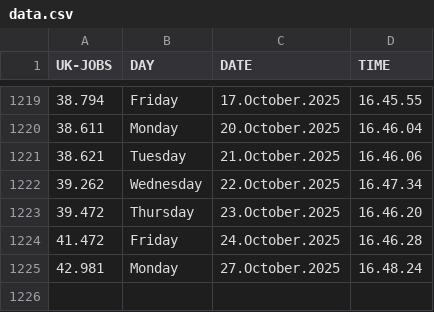
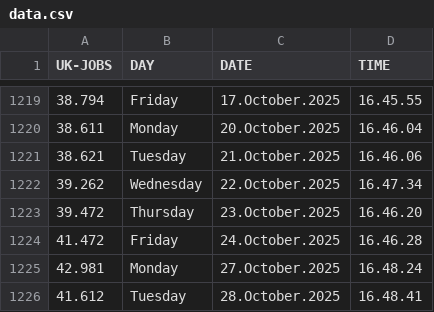
Before and after one commit to J0hn-B/bash_scraper, a CSV file: data.csv, drawn as a sheet; only a part is shown, gaps mark what is left out.

```diff
--- a/data.csv
+++ b/data.csv
@@ -1225 +1225,2 @@ UK-JOBS, DAY, DATE, TIME
 42.981 , Monday , 27.October.2025 , 16.48.24
+41.612 , Tuesday , 28.October.2025 , 16.48.41
```
